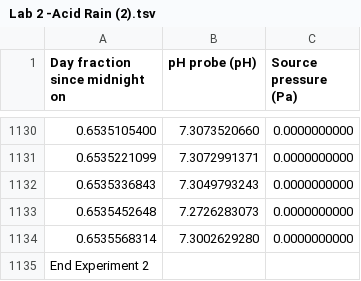
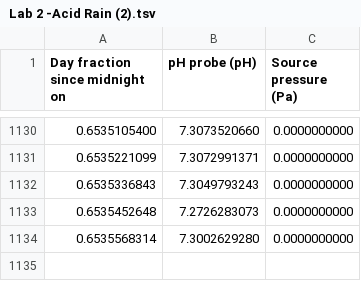
Before and after one commit to shaniafang/CEE-4350, a TSV file: Lab 2 -Acid Rain (2).tsv, drawn as a sheet; only a part is shown, gaps mark what is left out; the diff names each change by its address in the sheet, - before the commit and + after, or states it on an @@ line.

Commit message:
Update Lab 2 -Acid Rain (2).tsv

```diff
--- a/Lab 2 -Acid Rain (2).tsv
+++ b/Lab 2 -Acid Rain (2).tsv
-row 1135: End Experiment 2
```
